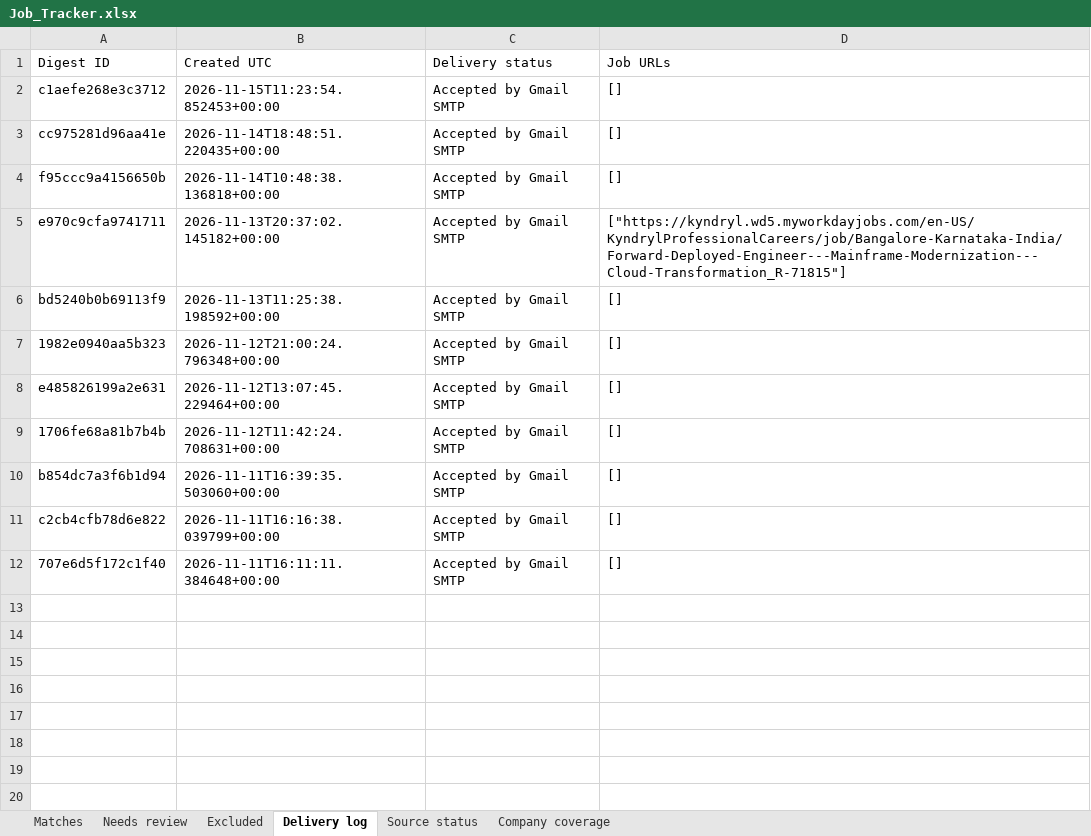
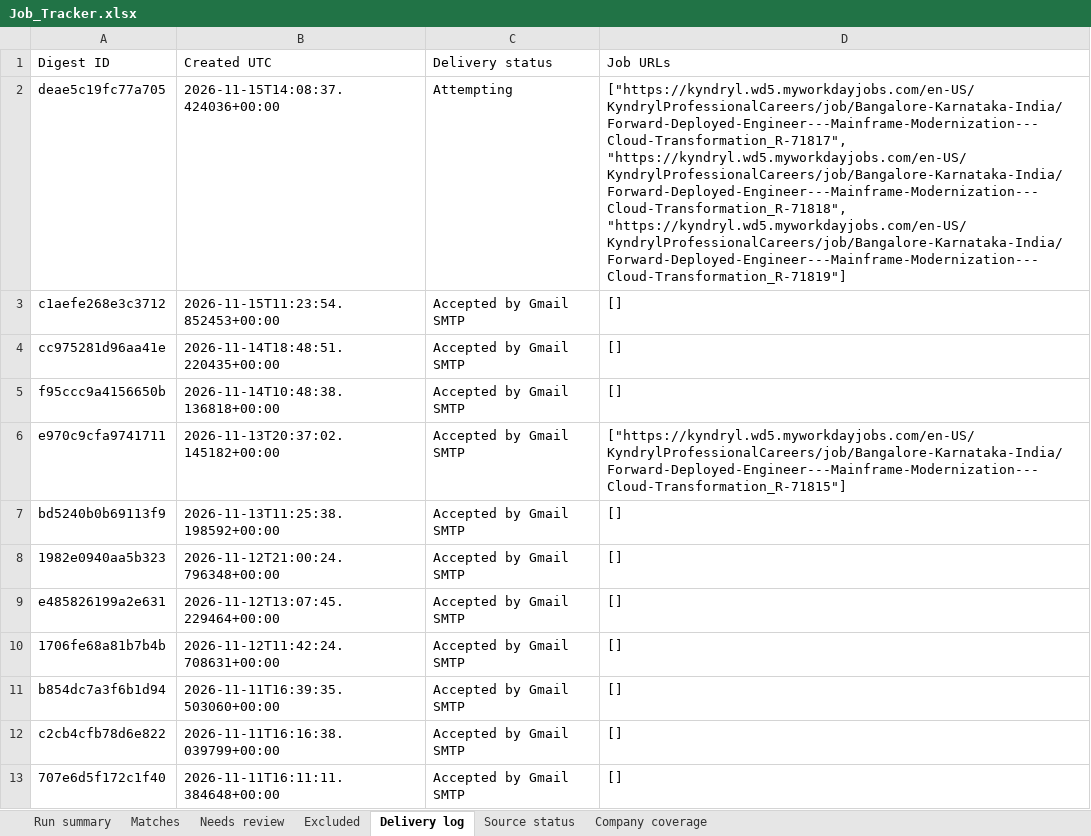
Before and after one commit to Sundharanandh/NAUKRI, an Excel workbook: Job_Tracker.xlsx, sheet Delivery log, drawn as a sheet; values as stored, in another font and other column widths than the file's, no borders; the diff names each change by its address in the sheet, - before the commit and + after, or states it on an @@ line.

```diff
--- a/Job_Tracker.xlsx (sheet Delivery log)
+++ b/Job_Tracker.xlsx (sheet Delivery log)
+sheet tab: Run summary
+row 2: deae5c19fc77a705 | 2026-11-15T14:08:37.424036+00:00 | Attempting | ["https://kyndryl.wd5.myworkdayjobs.com/en-US/KyndrylProfessionalCareers/job/Bangalore-Karnataka-India/Forward-Deployed-Engineer---Mainframe-Modernization---Cloud-Transformation_R-71817", "https://kyndryl.wd5.myworkdayjobs.com/en-US/KyndrylProfessionalCareers/job/Bangalore-Karnataka-India/Forward-Deployed-Engineer---Mainframe-Modernization---Cloud-Transformation_R-71818", "https://kyndryl.wd5.myworkdayjobs.com/en-US/KyndrylProfessionalCareers/job/Bangalore-Karnataka-India/Forward-Deployed-Engineer---Mainframe-Modernization---Cloud-Transformation_R-71819"]
```
Also changed, not shown: sheet Excluded, sheet Needs review, 2 other files.
